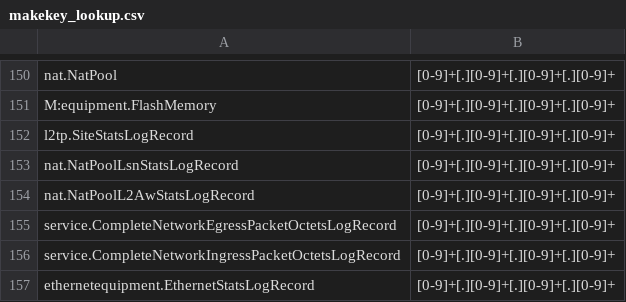
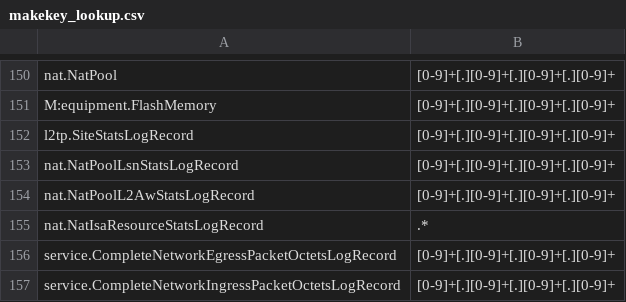
Before and after one commit to yeongwei/alu5620sam_datastage, a CSV file: cfg/makekey_lookup.csv, drawn as a sheet; only a part is shown, gaps mark what is left out; the shorter side is filled out with more unchanged rows; the diff names each change by its address in the sheet, - before the commit and + after, or states it on an @@ line.

```diff
--- a/cfg/makekey_lookup.csv
+++ b/cfg/makekey_lookup.csv
+row 155: nat.NatIsaResourceStatsLogRecord | .*
```
Also changed, not shown: cfg/csv_lookup.csv, cfg/filter_lookup.csv, 3 other files.
